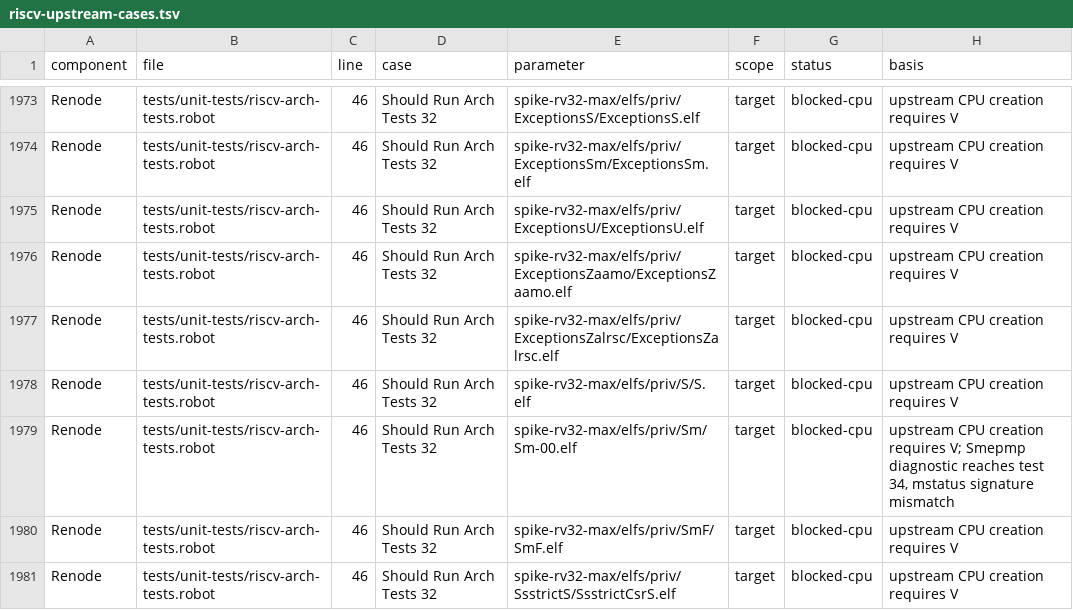
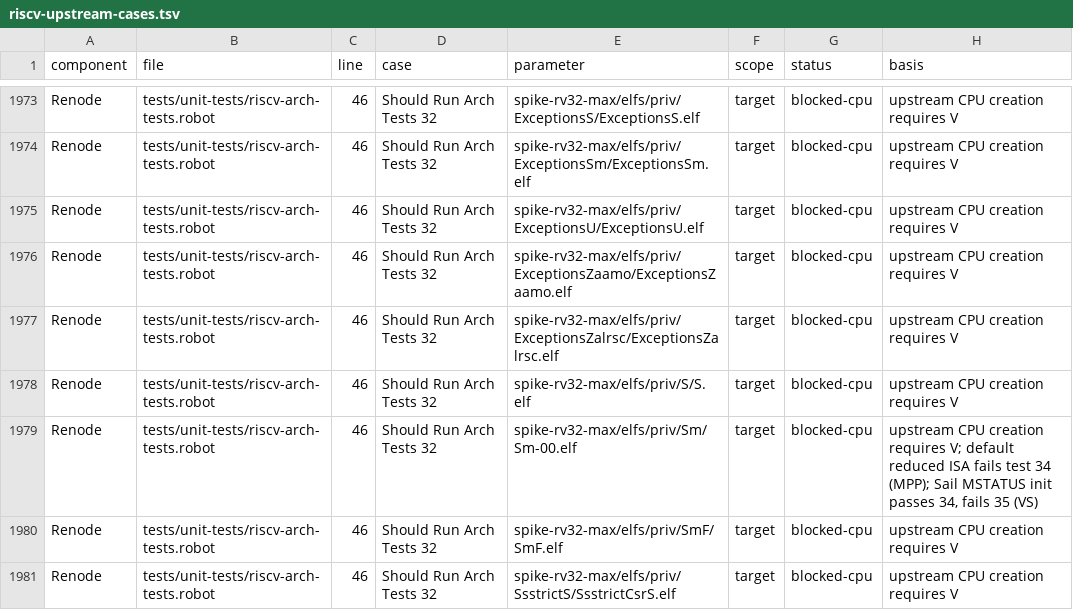
Before and after one commit to Koukyosyumei/penv, a TSV file: docs/riscv-upstream-cases.tsv, drawn as a sheet; only a part is shown, gaps mark what is left out.

Commit message:
Support RV32 MSTATUS initialization for Sail ACT diagnostics

```diff
--- a/docs/riscv-upstream-cases.tsv
+++ b/docs/riscv-upstream-cases.tsv
@@ -1978,3 +1978,3 @@ Renode	tests/unit-tests/riscv-arch-tests.robot	46	Should Run Arch Tests 32	spike
 Renode	tests/unit-tests/riscv-arch-tests.robot	46	Should Run Arch Tests 32	spike-rv32-max/elfs/priv/S/S.elf	target	blocked-cpu	upstream CPU creation requires V
-Renode	tests/unit-tests/riscv-arch-tests.robot	46	Should Run Arch Tests 32	spike-rv32-max/elfs/priv/Sm/Sm-00.elf	target	blocked-cpu	upstream CPU creation requires V; Smepmp diagnostic reaches test 34, mstatus signature mismatch
+Renode	tests/unit-tests/riscv-arch-tests.robot	46	Should Run Arch Tests 32	spike-rv32-max/elfs/priv/Sm/Sm-00.elf	target	blocked-cpu	upstream CPU creation requires V; default reduced ISA fails test 34 (MPP); Sail MSTATUS init passes 34, fails 35 (VS)
 Renode	tests/unit-tests/riscv-arch-tests.robot	46	Should Run Arch Tests 32	spike-rv32-max/elfs/priv/SmF/SmF.elf	target	blocked-cpu	upstream CPU creation requires V
```
Also changed, not shown: 5 other files.
